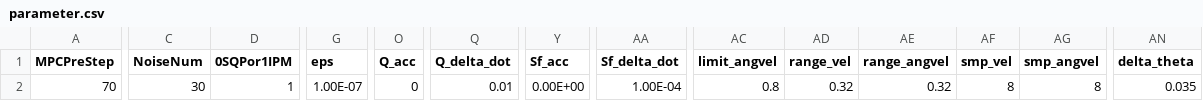
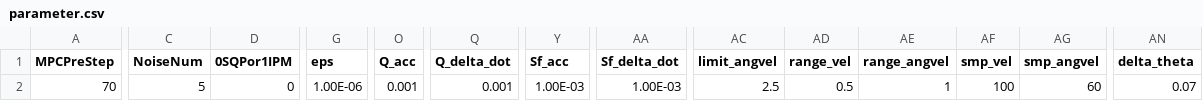
Before and after one commit to YusukeOi97/VehicleControlSim, a CSV file: Common/Prm_Setting/parameter.csv, drawn as a sheet; only a part is shown, gaps mark what is left out; the diff covers the shown part only; the diff names each change by its address in the sheet, - before the commit and + after, or states it on an @@ line.

```diff
--- a/Common/Prm_Setting/parameter.csv
+++ b/Common/Prm_Setting/parameter.csv
-C2 (NoiseNum): 30
+C2 (NoiseNum): 5
-D2 (0SQPor1IPM): 1
+D2 (0SQPor1IPM): 0
-G2 (eps): 1.00E-07
+G2 (eps): 1.00E-06
-O2 (Q_acc): 0
+O2 (Q_acc): 0.001
-Q2 (Q_delta_dot): 0.01
+Q2 (Q_delta_dot): 0.001
-Y2 (Sf_acc): 0.00E+00
+Y2 (Sf_acc): 1.00E-03
-AA2 (Sf_delta_dot): 1.00E-04
+AA2 (Sf_delta_dot): 1.00E-03
-AC2 (limit_angvel): 0.8
+AC2 (limit_angvel): 2.5
-AD2 (range_vel): 0.32
+AD2 (range_vel): 0.5
-AE2 (range_angvel): 0.32
+AE2 (range_angvel): 1
-AF2 (smp_vel): 8
+AF2 (smp_vel): 100
-AG2 (smp_angvel): 8
+AG2 (smp_angvel): 60
-AN2 (delta_theta): 0.035
+AN2 (delta_theta): 0.07
```
Also changed, not shown: 1 edited cell elsewhere in this file, PPDWA/Path/detailed_path.csv, PPDWA/Path/resampled_path.csv, 23 other files.
